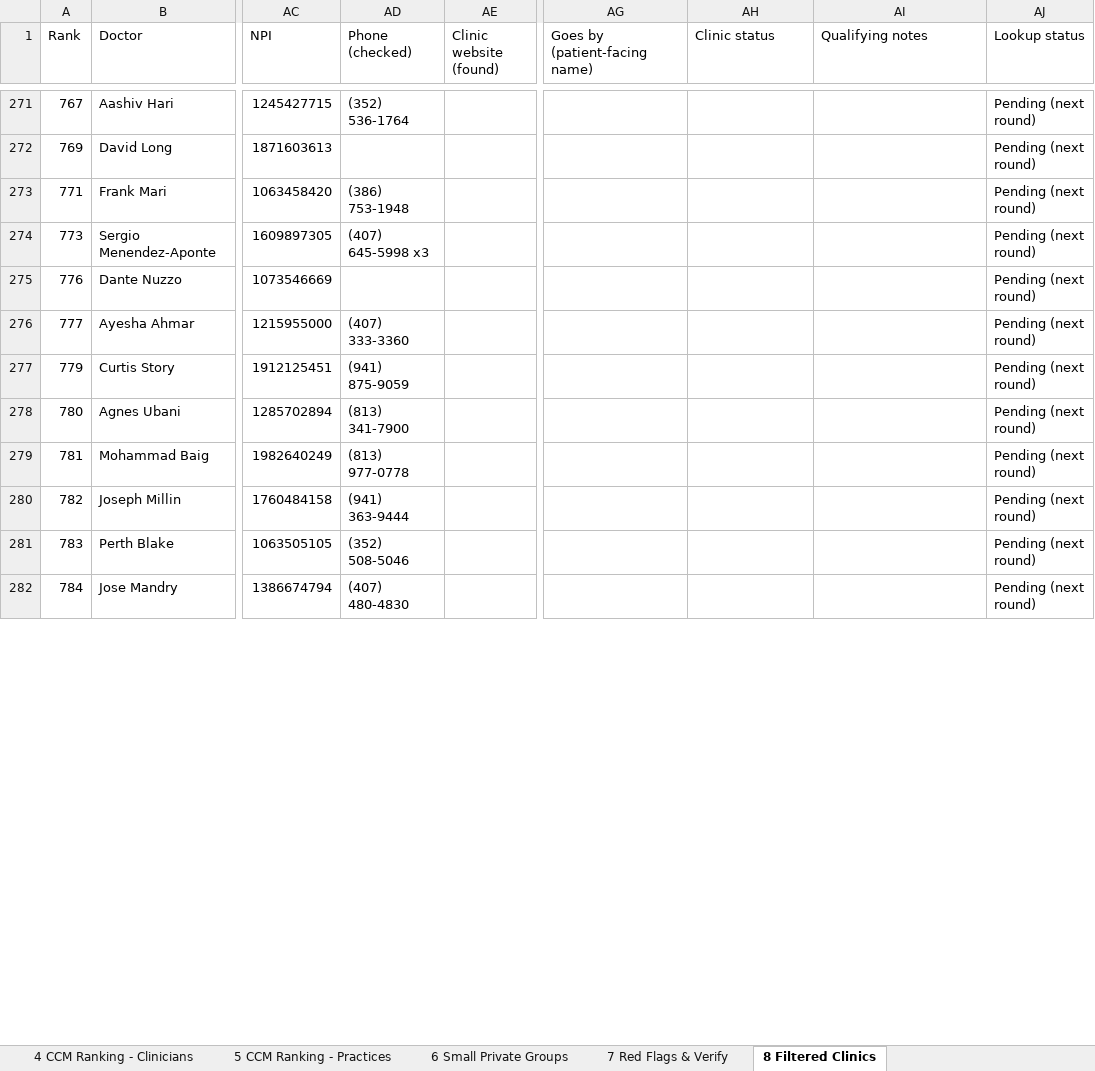
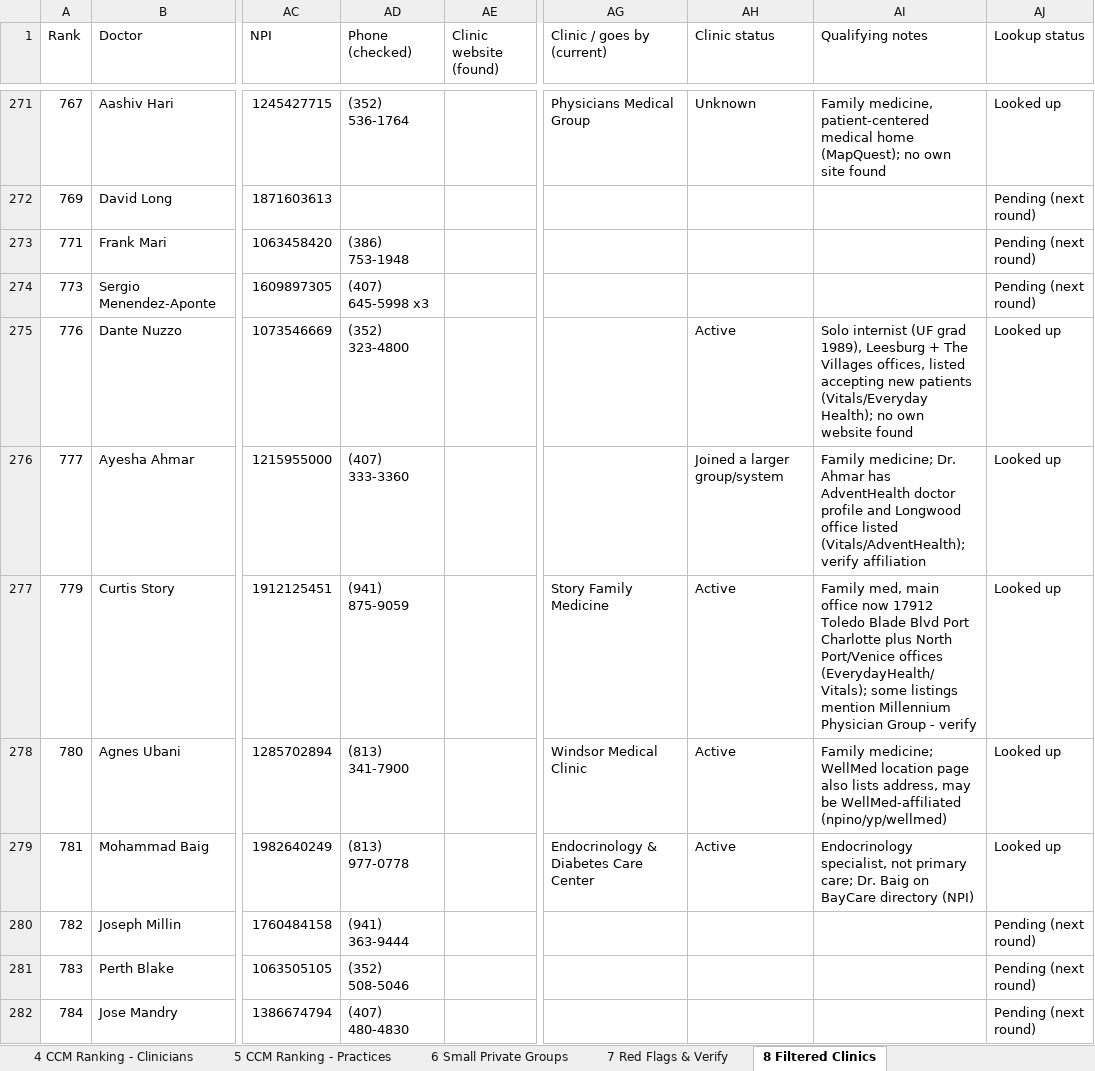
Before and after one commit to bagbruno/bruno, an Excel workbook: tampa-medicare/Tampa_Filtered_Clinics_Contacts.xlsx, sheet 8 Filtered Clinics, drawn as a sheet; only a part is shown, gaps mark what is left out; values as stored, in another font and other column widths than the file's, no cell formats; the diff covers the shown part only; the diff names each change by its address in the sheet, - before the commit and + after, or states it on an @@ line.

```diff
--- a/tampa-medicare/Tampa_Filtered_Clinics_Contacts.xlsx (sheet 8 Filtered Clinics)
+++ b/tampa-medicare/Tampa_Filtered_Clinics_Contacts.xlsx (sheet 8 Filtered Clinics)
-AG1: Goes by (patient-facing name)
+AG1: Clinic / goes by (current)
-AG271 (Clinic / goes by (current)): (empty)
+AG271 (Clinic / goes by (current)): Physicians Medical Group
-AH271 (Clinic status): (empty)
+AH271 (Clinic status): Unknown
-AI271 (Qualifying notes): (empty)
+AI271 (Qualifying notes): Family medicine, patient-centered medical home (MapQuest); no own site found
-AJ271 (Lookup status): Pending (next round)
+AJ271 (Lookup status): Looked up
-AD275 (Phone (checked)): (empty)
+AD275 (Phone (checked)): (352) 323-4800
-AH275 (Clinic status): (empty)
+AH275 (Clinic status): Active
-AI275 (Qualifying notes): (empty)
+AI275 (Qualifying notes): Solo internist (UF grad 1989), Leesburg + The Villages offices, listed accepting new patients (Vitals/Everyday Health); no own website found
-AJ275:AJ279 (Lookup status): Pending (next round)
+AJ275:AJ279 (Lookup status): Looked up
-AH276 (Clinic status): (empty)
+AH276 (Clinic status): Joined a larger group/system
-AI276 (Qualifying notes): (empty)
+AI276 (Qualifying notes): Family medicine; Dr. Ahmar has AdventHealth doctor profile and Longwood office listed (Vitals/AdventHealth); verify affiliation
-AG277 (Clinic / goes by (current)): (empty)
+AG277 (Clinic / goes by (current)): Story Family Medicine
-AH277:AH279 (Clinic status): (empty)
+AH277:AH279 (Clinic status): Active
-AI277 (Qualifying notes): (empty)
+AI277 (Qualifying notes): Family med, main office now 17912 Toledo Blade Blvd Port Charlotte plus North Port/Venice offices (EverydayHealth/Vitals); some listings mention Millennium Physician Group - verify
-AG278 (Clinic / goes by (current)): (empty)
+AG278 (Clinic / goes by (current)): Windsor Medical Clinic
-AI278 (Qualifying notes): (empty)
+AI278 (Qualifying notes): Family medicine; WellMed location page also lists address, may be WellMed-affiliated (npino/yp/wellmed)
-AG279 (Clinic / goes by (current)): (empty)
+AG279 (Clinic / goes by (current)): Endocrinology & Diabetes Care Center
-AI279 (Qualifying notes): (empty)
+AI279 (Qualifying notes): Endocrinology specialist, not primary care; Dr. Baig on BayCare directory (NPI)
```
Also changed, not shown: 739 edited cells elsewhere in this sheet, cell formats.
